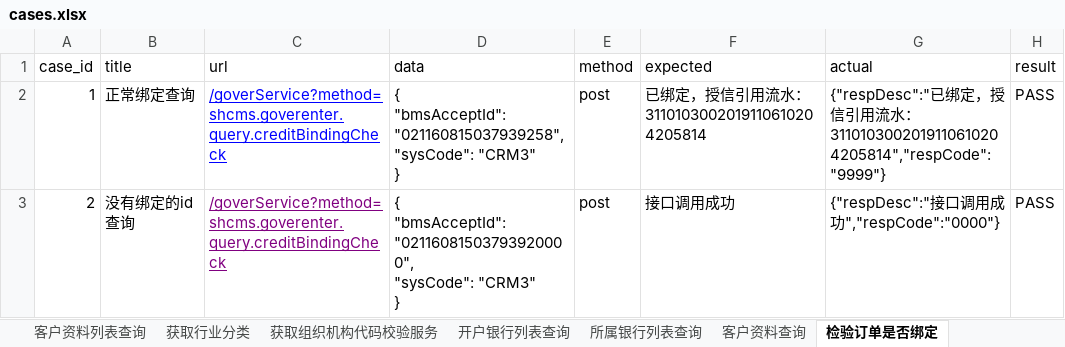
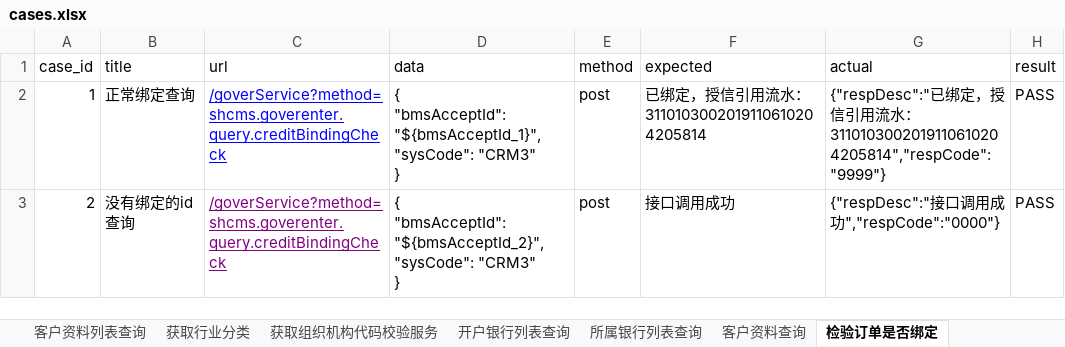
Before and after one commit to tudou8728/ZQ, an Excel workbook: datas/cases.xlsx, sheet 检验订单是否绑定, drawn as a sheet; values as stored, in another font and other column widths than the file's, no borders; ↵ is a line break in a cell; the diff names each change by its address in the sheet, - before the commit and + after, or states it on an @@ line.

```diff
--- a/datas/cases.xlsx (sheet 检验订单是否绑定)
+++ b/datas/cases.xlsx (sheet 检验订单是否绑定)
-D2 (data): { ↵ "bmsAcceptId": "021160815037939258", ↵ "sysCode": "CRM3"…
+D2 (data): { ↵ "bmsAcceptId": "${bmsAcceptId_1}", ↵ "sysCode": "CRM3"…
-D3 (data): { ↵ "bmsAcceptId": "02116081503793920000", ↵ "sysCode": "CRM3"…
+D3 (data): { ↵ "bmsAcceptId": "${bmsAcceptId_2}", ↵ "sysCode": "CRM3"…
```
Also changed, not shown: sheet 证件照片上传, sheet 客户资料列表查询, sheet 继承, sheet 开户银行列表查询, sheet 查询影像资料图片信息, sheet 客户资料查询, 10 more sheets, other sheet tabs, 21 other files.
